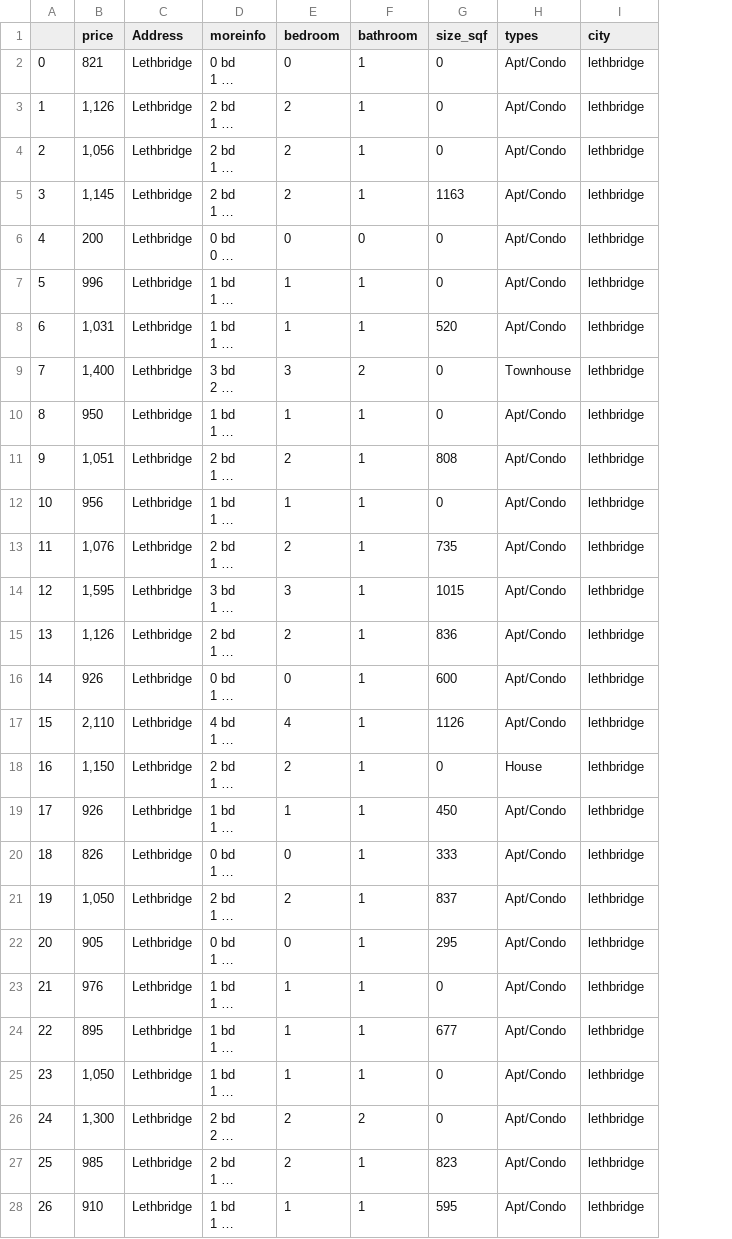
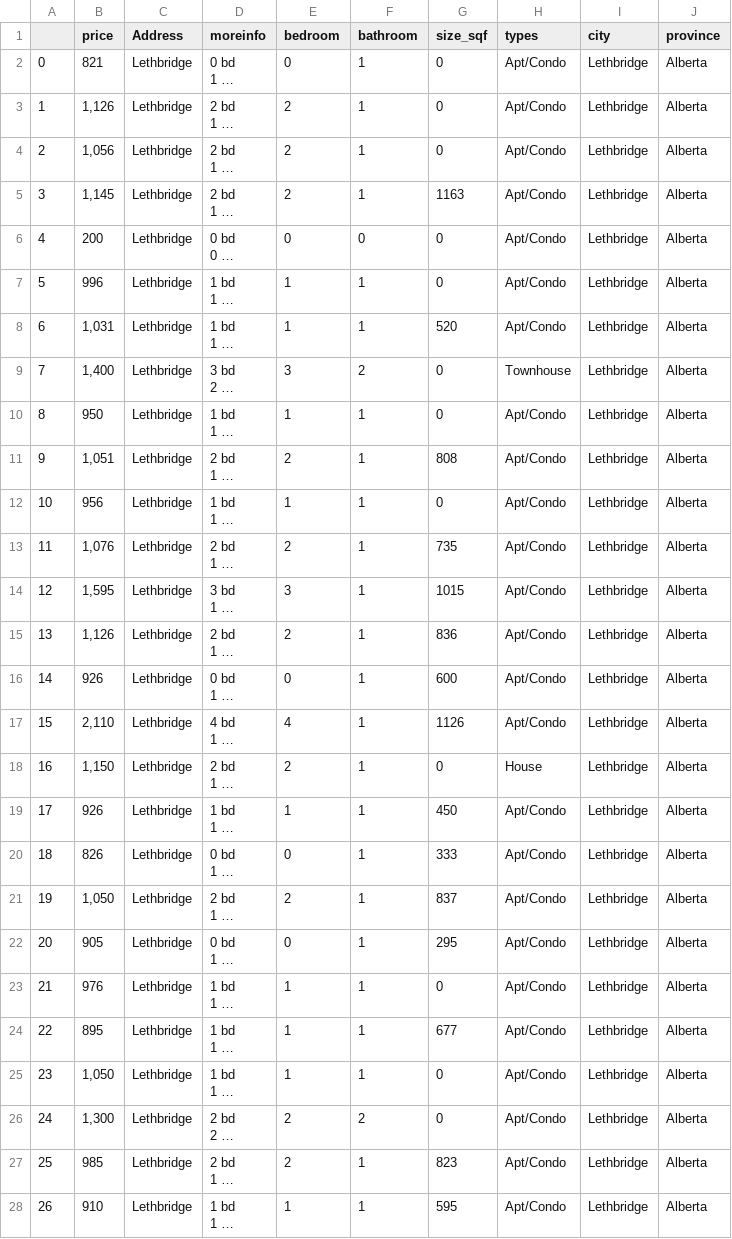
Before and after one commit to mehmoh/Canada-rental, a CSV file: lethbridge.csv, drawn as a sheet; only a part is shown; long unchanged cells end in …; the diff covers the shown part only; the diff names each change by its address in the sheet, - before the commit and + after, or states it on an @@ line.

```diff
--- a/lethbridge.csv
+++ b/lethbridge.csv
+column J (province), rows 2-28: all Alberta
-I2:I28 (city): lethbridge
+I2:I28 (city): Lethbridge
```
Also changed, not shown: 35 edited cells elsewhere in this file, Calgary.csv, Hamilton.csv, 14 other files.
